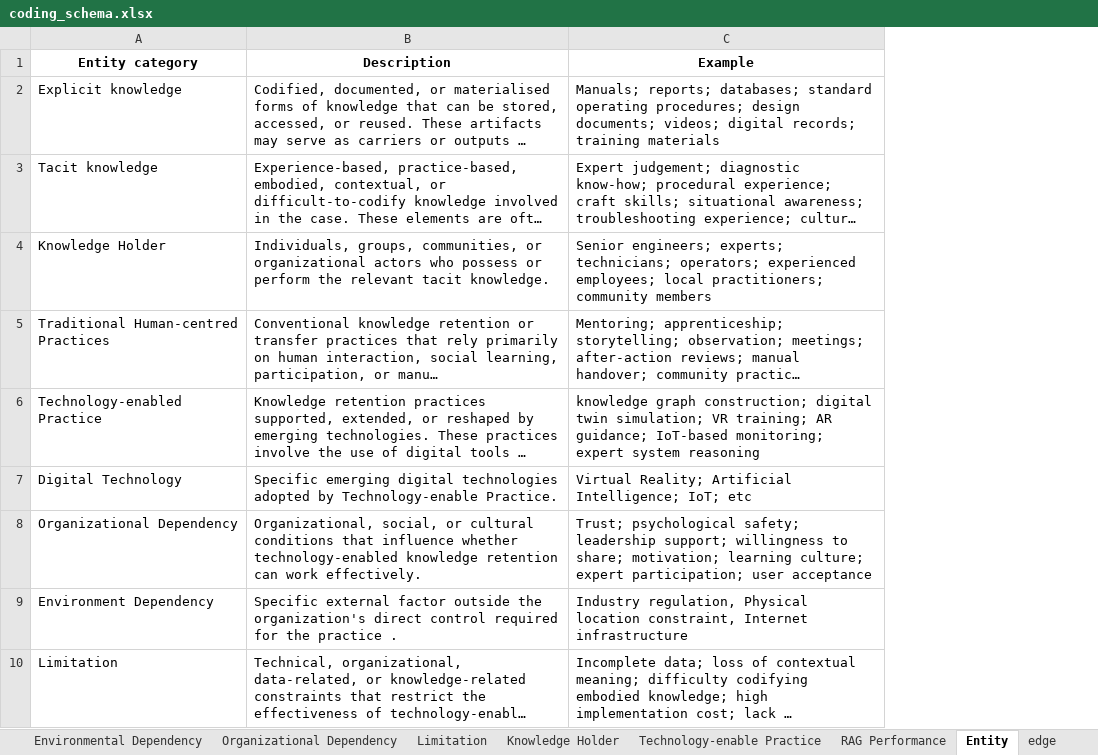
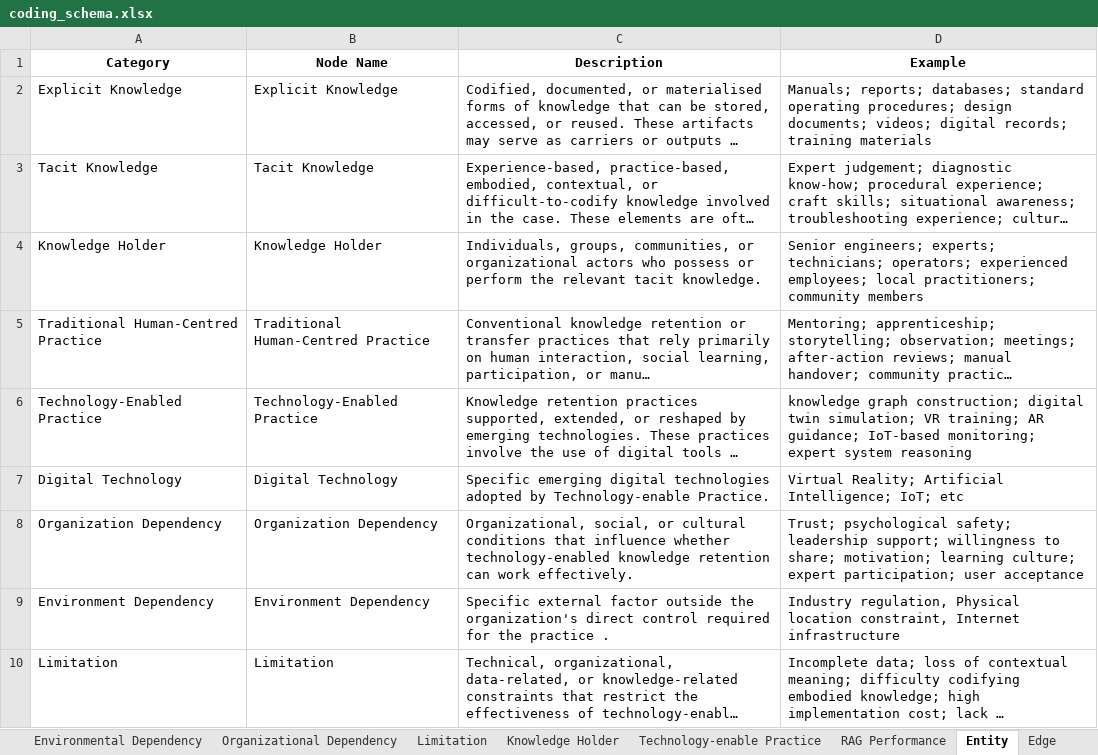
Before and after one commit to polyu-250415/dissertation, an Excel workbook: src/conf/coding_schema/coding_schema.xlsx, sheet Entity, drawn as a sheet; long unchanged cells end in …; values as stored, in another font and other column widths than the file's, no borders; the diff names each change by its address in the sheet, - before the commit and + after, or states it on an @@ line.

```diff
--- a/src/conf/coding_schema/coding_schema.xlsx (sheet Entity)
+++ b/src/conf/coding_schema/coding_schema.xlsx (sheet Entity)
-sheet tab: edge
+sheet tab: Edge
+column B (Node Name), rows 2-10: Explicit Knowledge | Tacit Knowledge | Knowledge Holder | Traditional Human-Centred Practice | Technology-Enabled Practice | Digital Technology | Organization Dependency | Environment Dependency | Limitation
-A1: Entity category
+A1: Category
-A2 (Category): Explicit knowledge
+A2 (Category): Explicit Knowledge
-A3 (Category): Tacit knowledge
+A3 (Category): Tacit Knowledge
-A5 (Category): Traditional Human-centred Practices
+A5 (Category): Traditional Human-Centred Practice
-A6 (Category): Technology-enabled Practice
+A6 (Category): Technology-Enabled Practice
-A8 (Category): Organizational Dependency
+A8 (Category): Organization Dependency
```
Also changed, not shown: sheet Tacit Knowledge, sheet Edge, sheet RAG Performance, other sheet tabs, 43 other files.
